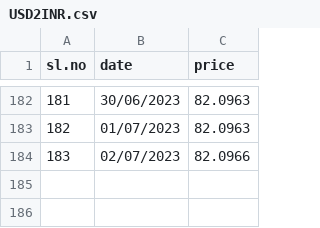
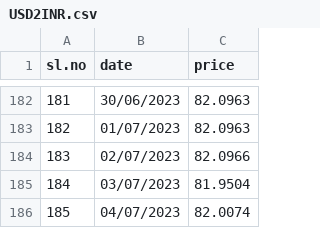
Before and after one commit to GO-FOSS/ML-Datasets, a CSV file: datasets/USD2INR.csv, drawn as a sheet; only a part is shown, gaps mark what is left out.

Commit message:
Update USD2INR.csv

```diff
--- a/datasets/USD2INR.csv
+++ b/datasets/USD2INR.csv
@@ -184 +184,3 @@ sl.no,date,price
 183,02/07/2023,82.0966
+184,03/07/2023,81.9504
+185,04/07/2023,82.0074
```
